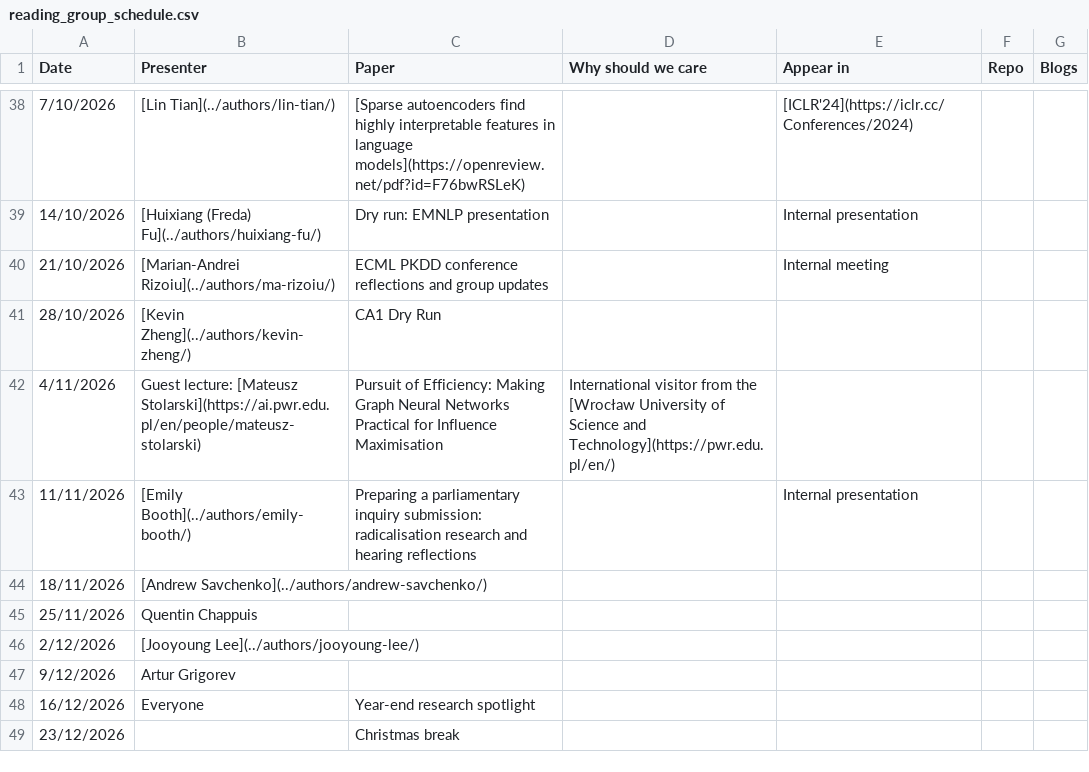
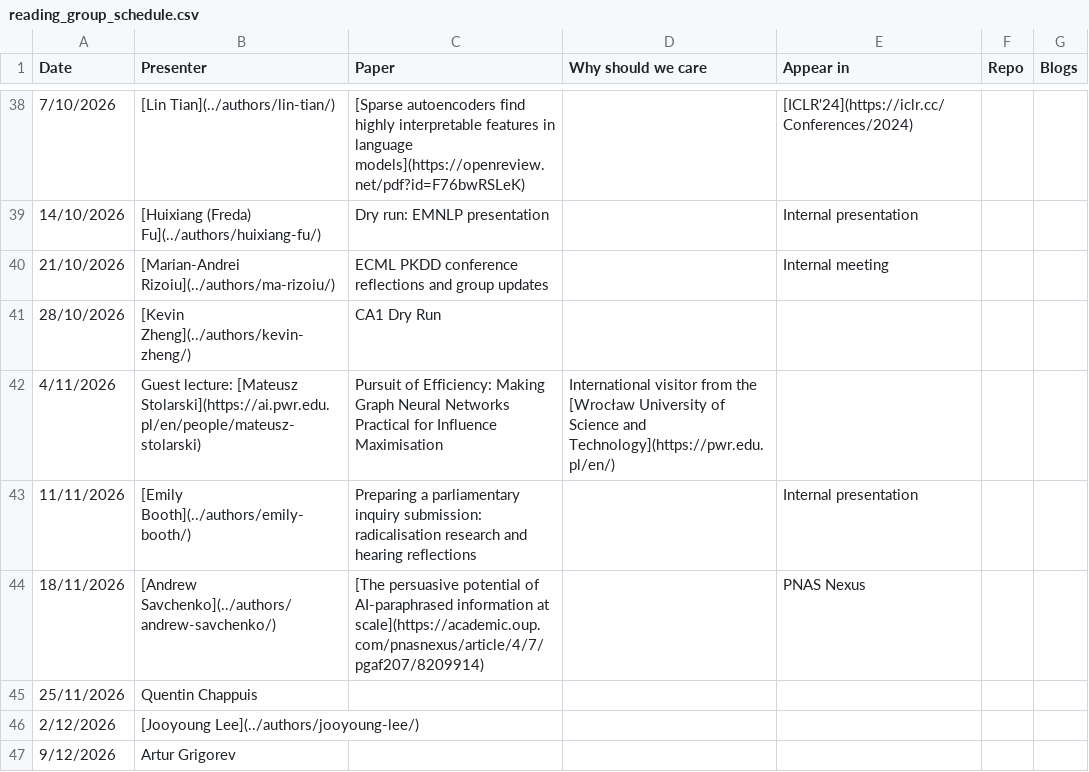
Before and after one commit to behavioral-ds/behavioral-ds.github.io, a CSV file: assets/reading/reading_group_schedule.csv, drawn as a sheet; only a part is shown, gaps mark what is left out; the shorter side is filled out with more unchanged rows.

Commit message:
Update November 18 reading group paper

```diff
--- a/assets/reading/reading_group_schedule.csv
+++ b/assets/reading/reading_group_schedule.csv
@@ -43,3 +43,3 @@ Date,Presenter,Paper,Why should we care,Appear in,Repo,Blogs
 11/11/2026,[Emily Booth](../authors/emily-booth/),Preparing a parliamentary inquiry submission: radicalisation research and hearing reflections,,Internal presentation,,
-18/11/2026,[Andrew Savchenko](../authors/andrew-savchenko/),,,,,
+18/11/2026,[Andrew Savchenko](../authors/andrew-savchenko/),[The persuasive potential of AI-paraphrased information at scale](https://academic.oup.com/pnasnexus/article/4/7/pgaf207/8209914),,PNAS Nexus,,
 25/11/2026,Quentin Chappuis,,,,,
```
